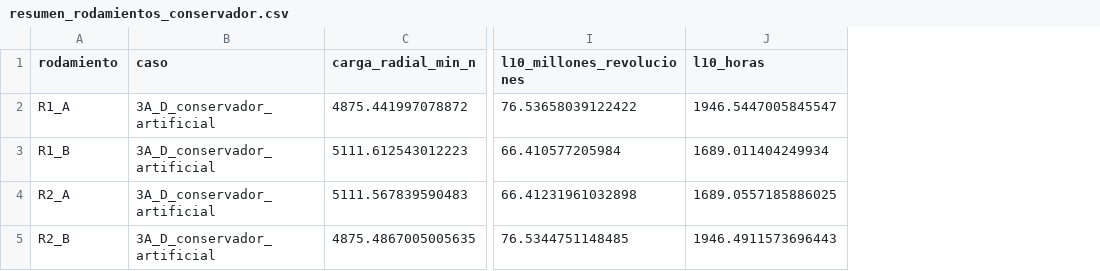
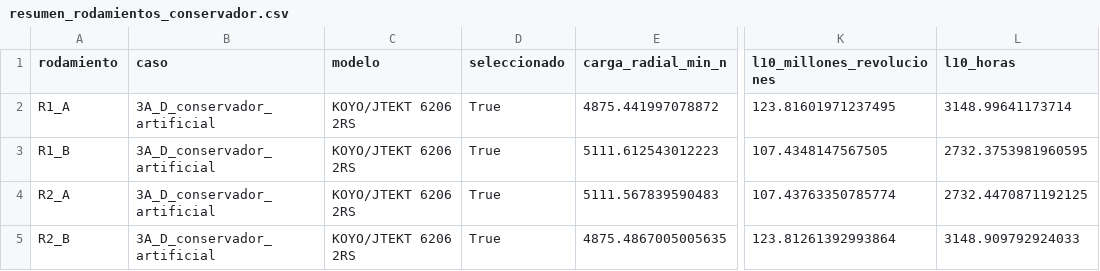
Before and after one commit to ignaciochaconuc/UC, a CSV file: Capstone/Simulación_peletizadora/resultados/etapa_4a_rodamientos_rodillos/resumen_rodamientos_conservador.csv, drawn as a sheet; only a part is shown, gaps mark what is left out; addresses are those after the commit; the diff names each change by its address in the sheet, - before the commit and + after, or states it on an @@ line.

```diff
--- a/Capstone/Simulación_peletizadora/resultados/etapa_4a_rodamientos_rodillos/resumen_rodamientos_conservador.csv
+++ b/Capstone/Simulación_peletizadora/resultados/etapa_4a_rodamientos_rodillos/resumen_rodamientos_conservador.csv
+column C (modelo), rows 2-5: all KOYO/JTEKT 6206 2RS
+column D (seleccionado), rows 2-5: all True
-K2 (l10_millones_revoluciones): 76.53658039122422
+K2 (l10_millones_revoluciones): 123.81601971237495
-L2 (l10_horas): 1946.5447005845547
+L2 (l10_horas): 3148.99641173714
-K3 (l10_millones_revoluciones): 66.410577205984
+K3 (l10_millones_revoluciones): 107.4348147567505
-L3 (l10_horas): 1689.011404249934
+L3 (l10_horas): 2732.3753981960595
-K4 (l10_millones_revoluciones): 66.41231961032898
+K4 (l10_millones_revoluciones): 107.43763350785774
-L4 (l10_horas): 1689.0557185886025
+L4 (l10_horas): 2732.4470871192125
-K5 (l10_millones_revoluciones): 76.5344751148485
+K5 (l10_millones_revoluciones): 123.81261392993864
-L5 (l10_horas): 1946.4911573696443
+L5 (l10_horas): 3148.909792924033
```
Also changed, not shown: Capstone/Simulación_peletizadora/resultados/etapa_4a_rodamientos_rodillos/capacidad_requerida_objetivos_vida.csv, Capstone/Simulación_peletizadora/resultados/etapa_4a_rodamientos_rodillos/comparacion_nominal_conservador.csv, 36 other files.
